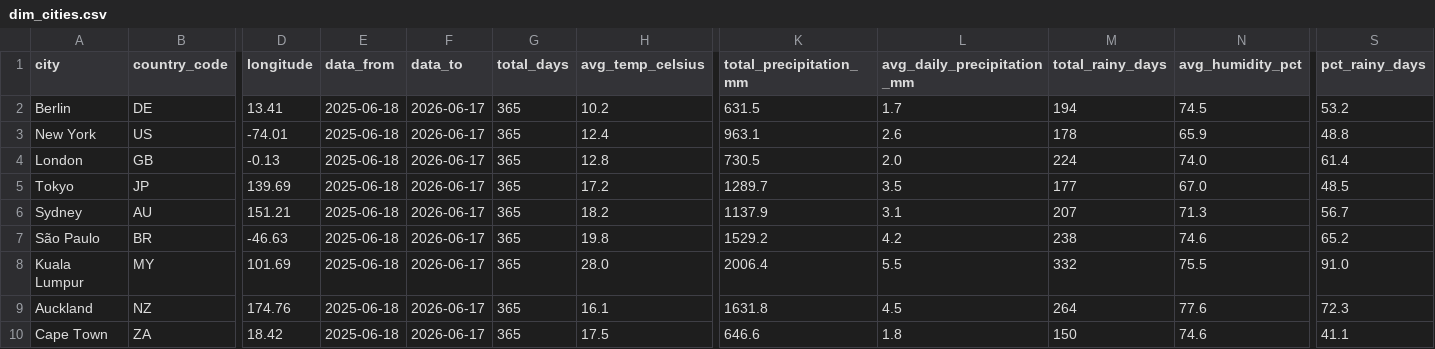
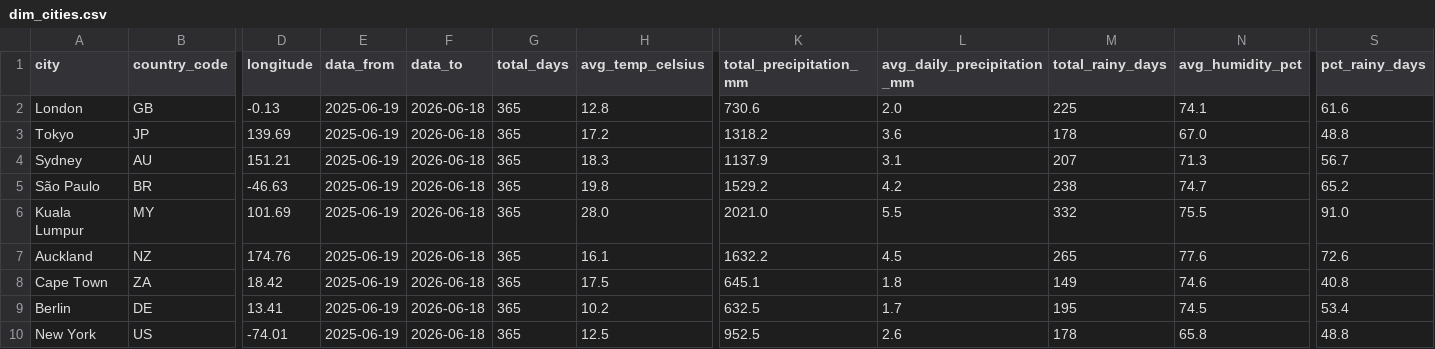
Before and after one commit to farahjaafar/analytics, a CSV file: weather-analytics-pipeline/evidence_dashboard/sources/weather/dim_cities.csv, drawn as a sheet; only a part is shown, gaps mark what is left out; removed rows and columns are numbered as before the commit, all else as after; rows hold the shown columns only; the diff names each change by its address in the sheet, - before the commit and + after, or states it on an @@ line.

```diff
--- a/weather-analytics-pipeline/evidence_dashboard/sources/weather/dim_cities.csv
+++ b/weather-analytics-pipeline/evidence_dashboard/sources/weather/dim_cities.csv
-row 2: Berlin | DE | 13.41 | 2025-06-18 | 2026-06-17 | 365 | 10.2 | 631.5 | 1.7 | 194 | 74.5 | 53.2
-row 3: New York | US | -74.01 | 2025-06-18 | 2026-06-17 | 365 | 12.4 | 963.1 | 2.6 | 178 | 65.9 | 48.8
-E2:E8 (data_from): 2025-06-18
+E2:E8 (data_from): 2025-06-19
-F2:F8 (data_to): 2026-06-17
+F2:F8 (data_to): 2026-06-18
-K2 (total_precipitation_mm): 730.5
+K2 (total_precipitation_mm): 730.6
-M2 (total_rainy_days): 224
+M2 (total_rainy_days): 225
-N2 (avg_humidity_pct): 74.0
+N2 (avg_humidity_pct): 74.1
-S2 (pct_rainy_days): 61.4
+S2 (pct_rainy_days): 61.6
-K3 (total_precipitation_mm): 1289.7
+K3 (total_precipitation_mm): 1318.2
-L3 (avg_daily_precipitation_mm): 3.5
+L3 (avg_daily_precipitation_mm): 3.6
-M3 (total_rainy_days): 177
+M3 (total_rainy_days): 178
-S3 (pct_rainy_days): 48.5
+S3 (pct_rainy_days): 48.8
-H4 (avg_temp_celsius): 18.2
+H4 (avg_temp_celsius): 18.3
-N5 (avg_humidity_pct): 74.6
+N5 (avg_humidity_pct): 74.7
-K6 (total_precipitation_mm): 2006.4
+K6 (total_precipitation_mm): 2021.0
-K7 (total_precipitation_mm): 1631.8
+K7 (total_precipitation_mm): 1632.2
-M7 (total_rainy_days): 264
+M7 (total_rainy_days): 265
-S7 (pct_rainy_days): 72.3
+S7 (pct_rainy_days): 72.6
-K8 (total_precipitation_mm): 646.6
+K8 (total_precipitation_mm): 645.1
-M8 (total_rainy_days): 150
+M8 (total_rainy_days): 149
-S8 (pct_rainy_days): 41.1
+S8 (pct_rainy_days): 40.8
+row 9: Berlin | DE | 13.41 | 2025-06-19 | 2026-06-18 | 365 | 10.2 | 632.5 | 1.7 | 195 | 74.5 | 53.4
+row 10: New York | US | -74.01 | 2025-06-19 | 2026-06-18 | 365 | 12.5 | 952.5 | 2.6 | 178 | 65.8 | 48.8
```
Also changed, not shown: weather-analytics-pipeline/evidence_dashboard/sources/weather/fct_daily_weather.csv.
